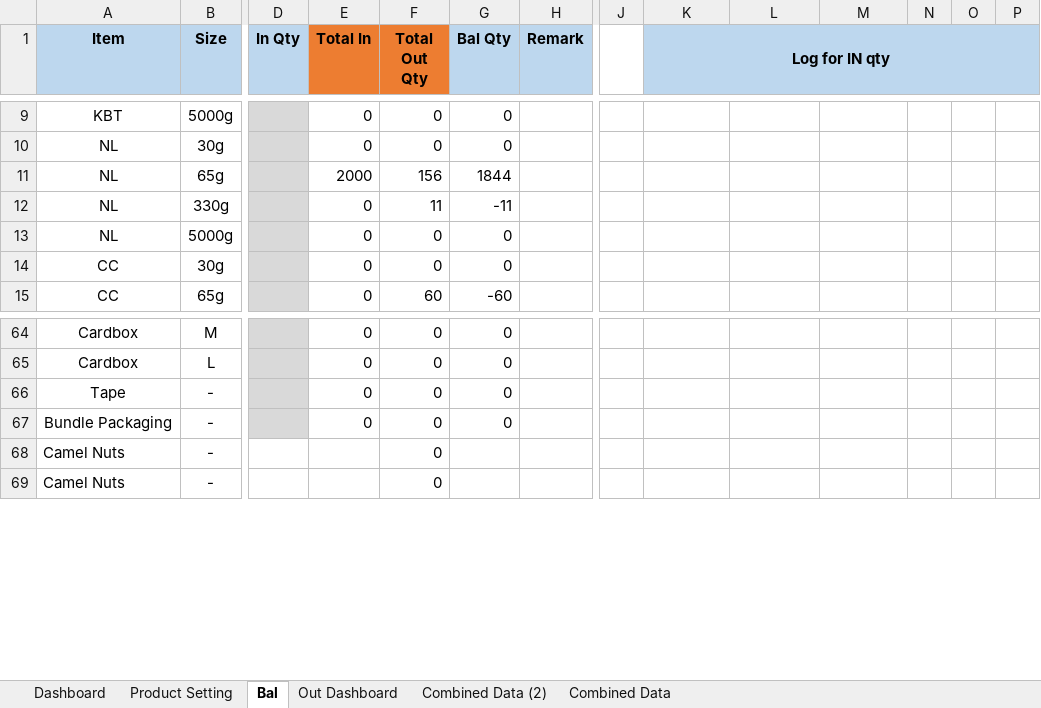
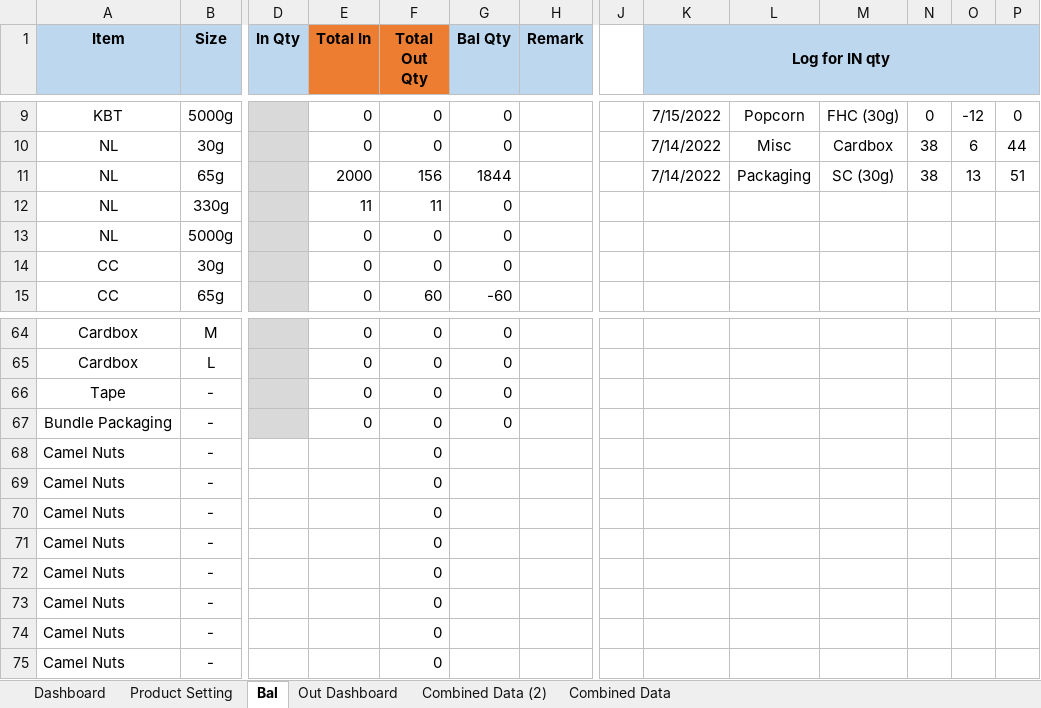
Before and after one commit to TKG-IT-team/Inventory-System, an Excel workbook: prototypeMegaNew.xlsm, sheet Bal, drawn as a sheet; only a part is shown, gaps mark what is left out; values as stored, in another font and other column widths than the file's, no borders; charts and pictures and conditional formats not drawn; rows hold the shown columns only; the diff covers the shown part only; the diff names each change by its address in the sheet, - before the commit and + after, or states it on an @@ line.

```diff
--- a/prototypeMegaNew.xlsm (sheet Bal)
+++ b/prototypeMegaNew.xlsm (sheet Bal)
-K9 (Log for IN qty): (empty)
+K9 (Log for IN qty): 7/15/2022
-L9: (empty)
+L9: Popcorn
-M9: (empty)
+M9: FHC (30g)
-N9: (empty)
+N9: 0
-O9: (empty)
+O9: -12
-P9: (empty)
+P9: 0
-K10:K11 (Log for IN qty): (empty)
+K10:K11 (Log for IN qty): 7/14/2022
-L10: (empty)
+L10: Misc
-M10: (empty)
+M10: Cardbox
-N10:N11: (empty)
+N10:N11: 38
-O10: (empty)
+O10: 6
-P10: (empty)
+P10: 44
-L11: (empty)
+L11: Packaging
-M11: (empty)
+M11: SC (30g)
-O11: (empty)
+O11: 13
-P11: (empty)
+P11: 51
-E12 (Total In): 0
+E12 (Total In): 11
-G12 (Bal Qty): -11
+G12 (Bal Qty): 0
+row 68: Camel Nuts | - |  |  | 0
+row 69: Camel Nuts | - |  |  | 0
+row 70: Camel Nuts | - |  |  | 0
+row 71: Camel Nuts | - |  |  | 0
+row 72: Camel Nuts | - |  |  | 0
+row 73: Camel Nuts | - |  |  | 0
```
Also changed, not shown: 33 edited cells elsewhere in this sheet, sheet Combined Data, sheet Dashboard, hidden cells, charts or pictures, 2 other files.
